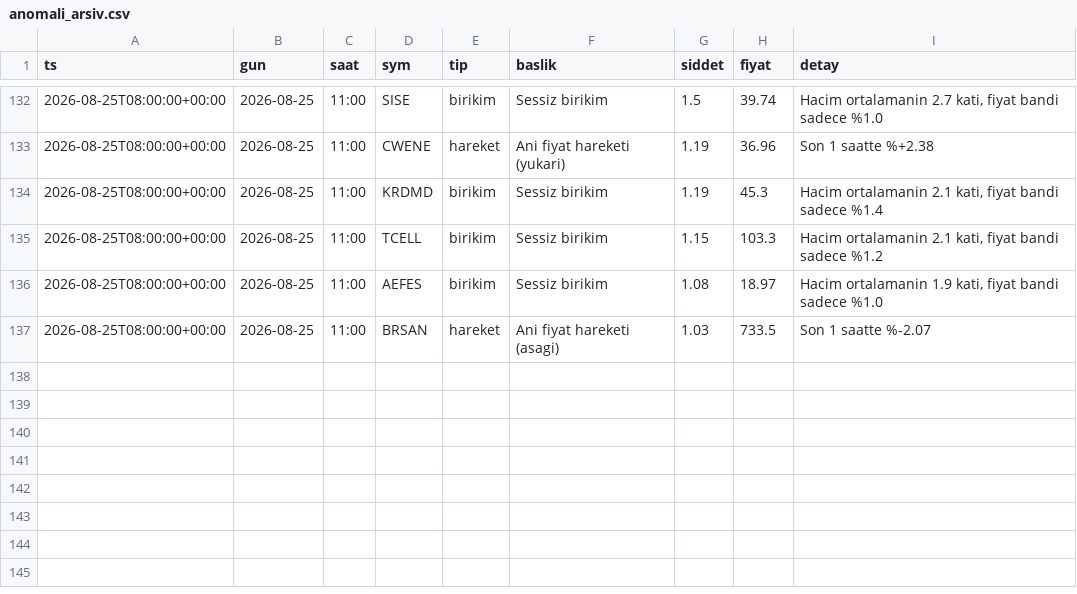
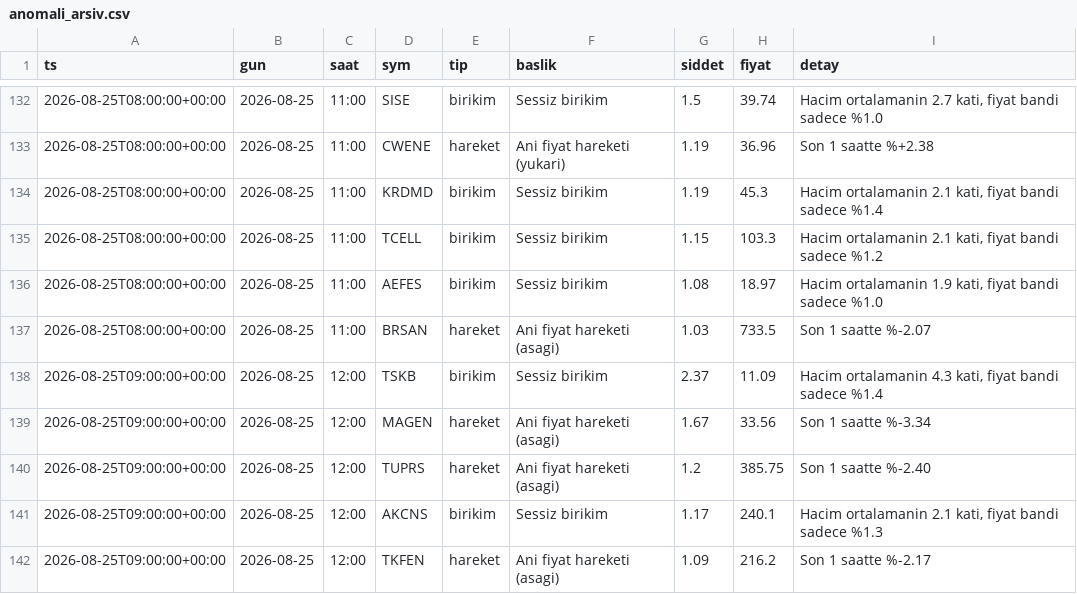
Before and after one commit to Mert04260/bist-radar, a CSV file: canli-izleme/anomali_arsiv.csv, drawn as a sheet; only a part is shown, gaps mark what is left out.

```diff
--- a/canli-izleme/anomali_arsiv.csv
+++ b/canli-izleme/anomali_arsiv.csv
@@ -137 +137,6 @@ ts,gun,saat,sym,tip,baslik,siddet,fiyat,detay
 2026-08-25T08:00:00+00:00,2026-08-25,11:00,BRSAN,hareket,Ani fiyat hareketi (asagi),1.03,733.5,Son 1 saatte %-2.07
+2026-08-25T09:00:00+00:00,2026-08-25,12:00,TSKB,birikim,Sessiz birikim,2.37,11.09,"Hacim ortalamanin 4.3 kati, fiyat bandi sadece %1.4"
+2026-08-25T09:00:00+00:00,2026-08-25,12:00,MAGEN,hareket,Ani fiyat hareketi (asagi),1.67,33.56,Son 1 saatte %-3.34
+2026-08-25T09:00:00+00:00,2026-08-25,12:00,TUPRS,hareket,Ani fiyat hareketi (asagi),1.2,385.75,Son 1 saatte %-2.40
+2026-08-25T09:00:00+00:00,2026-08-25,12:00,AKCNS,birikim,Sessiz birikim,1.17,240.1,"Hacim ortalamanin 2.1 kati, fiyat bandi sadece %1.3"
+2026-08-25T09:00:00+00:00,2026-08-25,12:00,TKFEN,hareket,Ani fiyat hareketi (asagi),1.09,216.2,Son 1 saatte %-2.17
```
Also changed, not shown: 2 other files.
